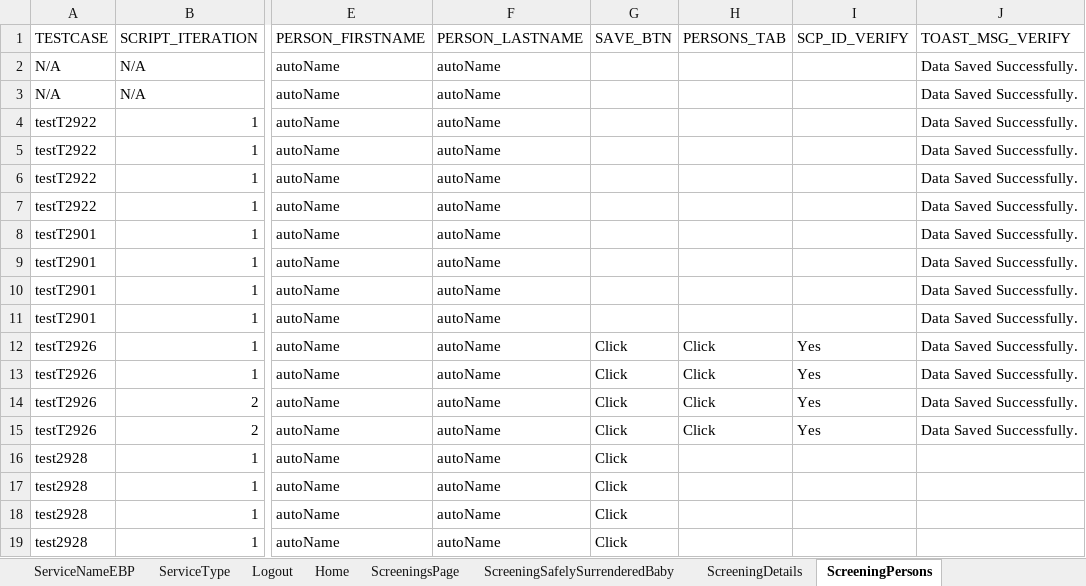
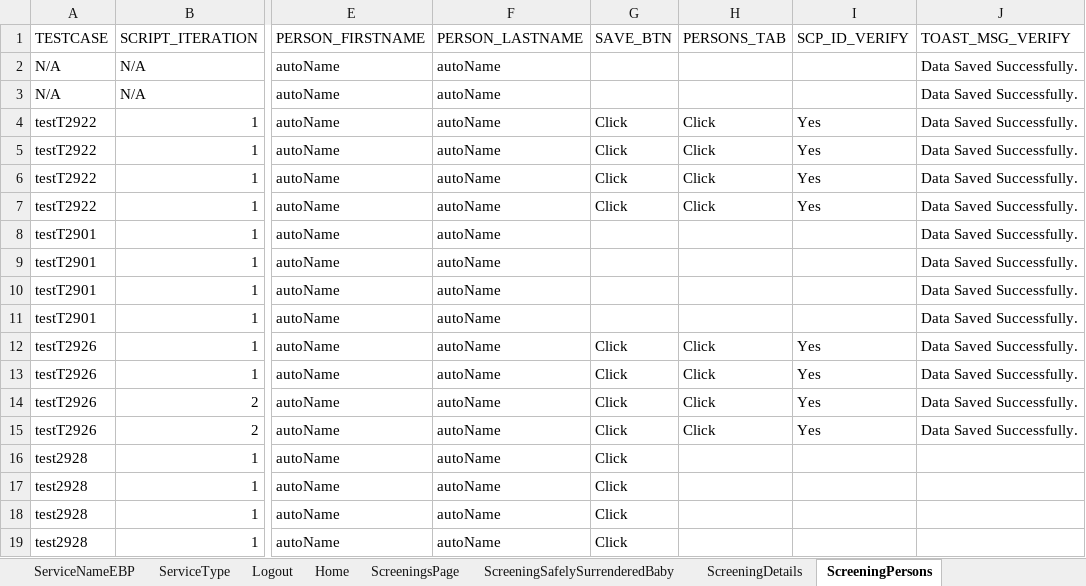
Before and after one commit to priya-singh4/POMExcelData, an Excel workbook: Screening.xlsx, sheet ScreeningPersons, drawn as a sheet; only a part is shown, gaps mark what is left out; values as stored, in another font and other column widths than the file's, no borders; the diff names each change by its address in the sheet, - before the commit and + after, or states it on an @@ line.

Commit message:
Add files via upload

```diff
--- a/Screening.xlsx (sheet ScreeningPersons)
+++ b/Screening.xlsx (sheet ScreeningPersons)
-G4:G7 (SAVE_BTN): (empty)
+G4:G7 (SAVE_BTN): Click
-H4:H7 (PERSONS_TAB): (empty)
+H4:H7 (PERSONS_TAB): Click
-I4:I7 (SCP_ID_VERIFY): (empty)
+I4:I7 (SCP_ID_VERIFY): Yes
```
Also changed, not shown: sheet ScreeningSupervisorReview.
